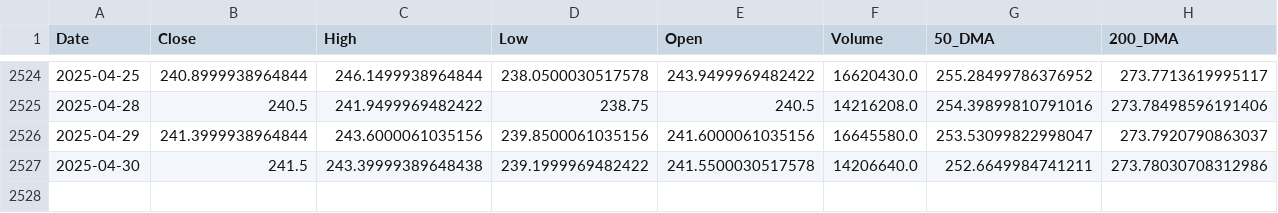
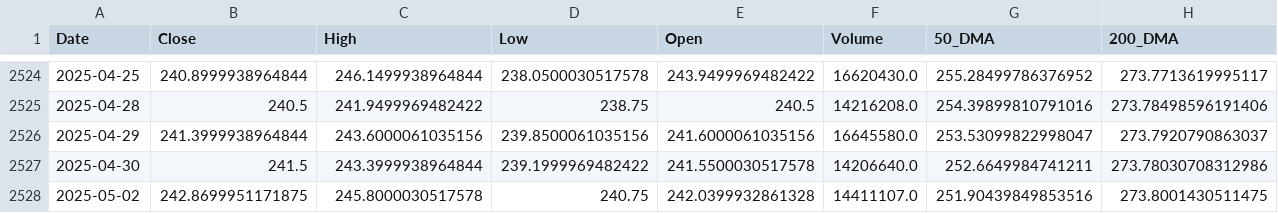
Before and after one commit to sohamdeshpande/dashboard, a CSV file: data/WIPRO.NS.csv, drawn as a sheet; only a part is shown, gaps mark what is left out; rows hold the shown columns only; the diff names each change by its address in the sheet, - before the commit and + after, or states it on an @@ line.

Commit message:
Updated CSV with latest data on 2025-05-02

```diff
--- a/data/WIPRO.NS.csv
+++ b/data/WIPRO.NS.csv
-C2527 (High): 243.39999389648438
+C2527 (High): 243.3999938964844
+row 2528: 2025-05-02 | 242.8699951171875 | 245.8000030517578 | 240.75 | 242.0399932861328 | 14411107.0 | 251.90439849853516 | 273.8001430511475
```
